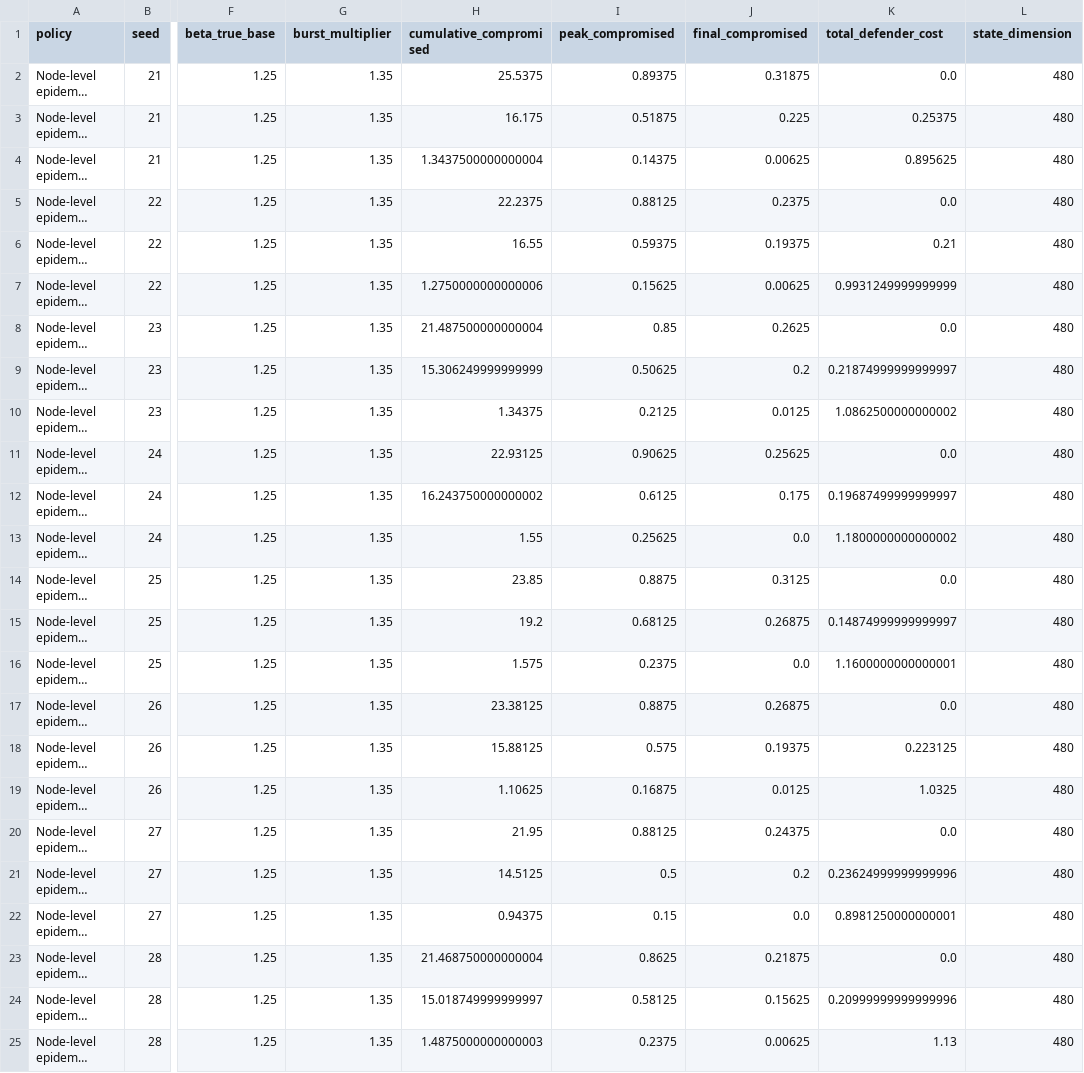
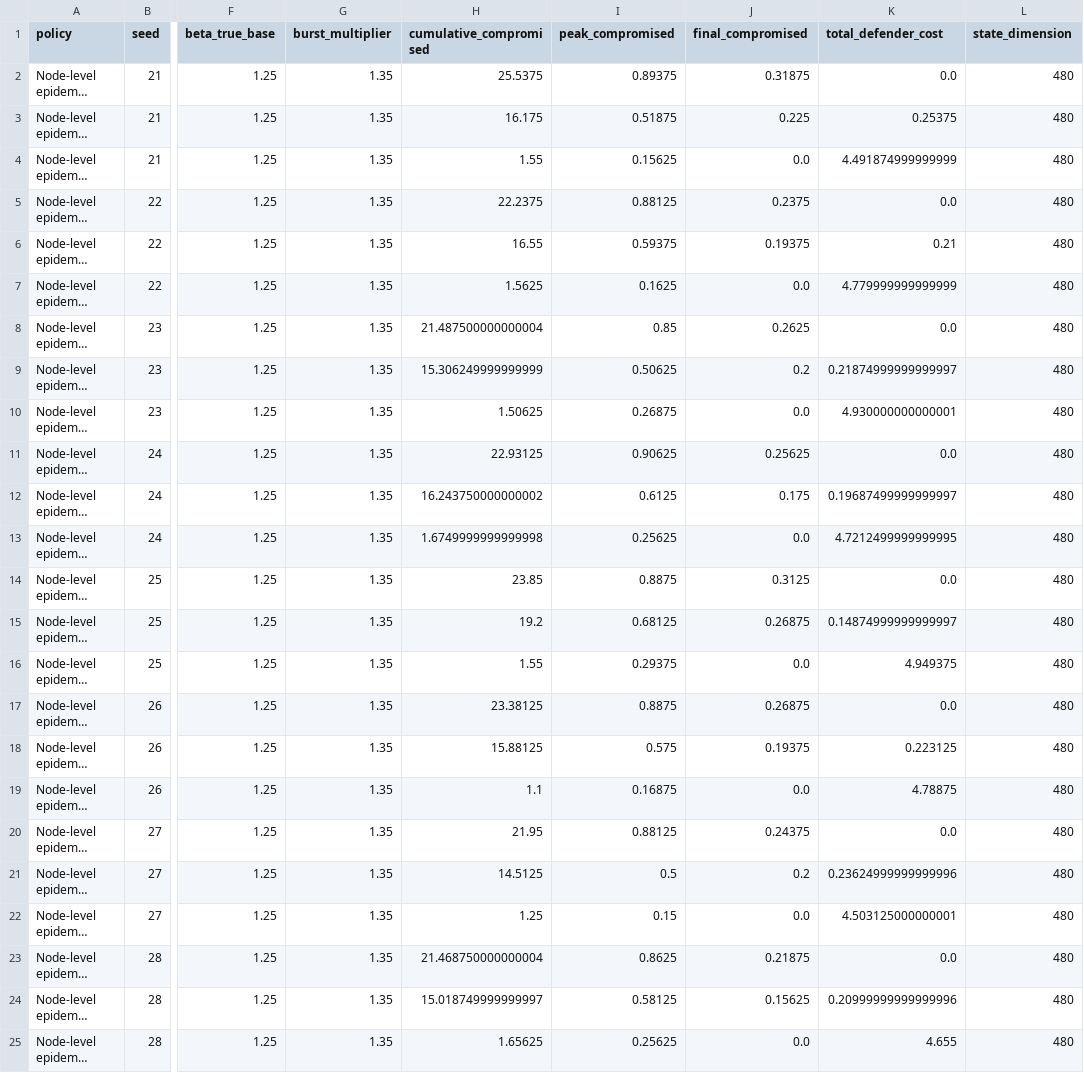
Before and after one commit to LYang910920/note1-cyber-control-games, a CSV file: experiments/node_level_robustness_metrics.csv, drawn as a sheet; only a part is shown, gaps mark what is left out; long unchanged cells end in …; the diff names each change by its address in the sheet, - before the commit and + after, or states it on an @@ line.

```diff
--- a/experiments/node_level_robustness_metrics.csv
+++ b/experiments/node_level_robustness_metrics.csv
-H4 (cumulative_compromised): 1.3437500000000004
+H4 (cumulative_compromised): 1.55
-I4 (peak_compromised): 0.14375
+I4 (peak_compromised): 0.15625
-J4 (final_compromised): 0.00625
+J4 (final_compromised): 0.0
-K4 (total_defender_cost): 0.895625
+K4 (total_defender_cost): 4.491874999999999
-H7 (cumulative_compromised): 1.2750000000000006
+H7 (cumulative_compromised): 1.5625
-I7 (peak_compromised): 0.15625
+I7 (peak_compromised): 0.1625
-J7 (final_compromised): 0.00625
+J7 (final_compromised): 0.0
-K7 (total_defender_cost): 0.9931249999999999
+K7 (total_defender_cost): 4.779999999999999
-H10 (cumulative_compromised): 1.34375
+H10 (cumulative_compromised): 1.50625
-I10 (peak_compromised): 0.2125
+I10 (peak_compromised): 0.26875
-J10 (final_compromised): 0.0125
+J10 (final_compromised): 0.0
-K10 (total_defender_cost): 1.0862500000000002
+K10 (total_defender_cost): 4.930000000000001
-H13 (cumulative_compromised): 1.55
+H13 (cumulative_compromised): 1.6749999999999998
-K13 (total_defender_cost): 1.1800000000000002
+K13 (total_defender_cost): 4.7212499999999995
-H16 (cumulative_compromised): 1.575
+H16 (cumulative_compromised): 1.55
-I16 (peak_compromised): 0.2375
+I16 (peak_compromised): 0.29375
-K16 (total_defender_cost): 1.1600000000000001
+K16 (total_defender_cost): 4.949375
-H19 (cumulative_compromised): 1.10625
+H19 (cumulative_compromised): 1.1
-J19 (final_compromised): 0.0125
+J19 (final_compromised): 0.0
-K19 (total_defender_cost): 1.0325
+K19 (total_defender_cost): 4.78875
-H22 (cumulative_compromised): 0.94375
+H22 (cumulative_compromised): 1.25
-K22 (total_defender_cost): 0.8981250000000001
+K22 (total_defender_cost): 4.503125000000001
-H25 (cumulative_compromised): 1.4875000000000003
+H25 (cumulative_compromised): 1.65625
-I25 (peak_compromised): 0.2375
+I25 (peak_compromised): 0.25625
-J25 (final_compromised): 0.00625
+J25 (final_compromised): 0.0
-K25 (total_defender_cost): 1.13
+K25 (total_defender_cost): 4.655
```
Also changed, not shown: experiments/ddqn_training_history.csv, experiments/game_response_metrics.csv, 14 other files.
